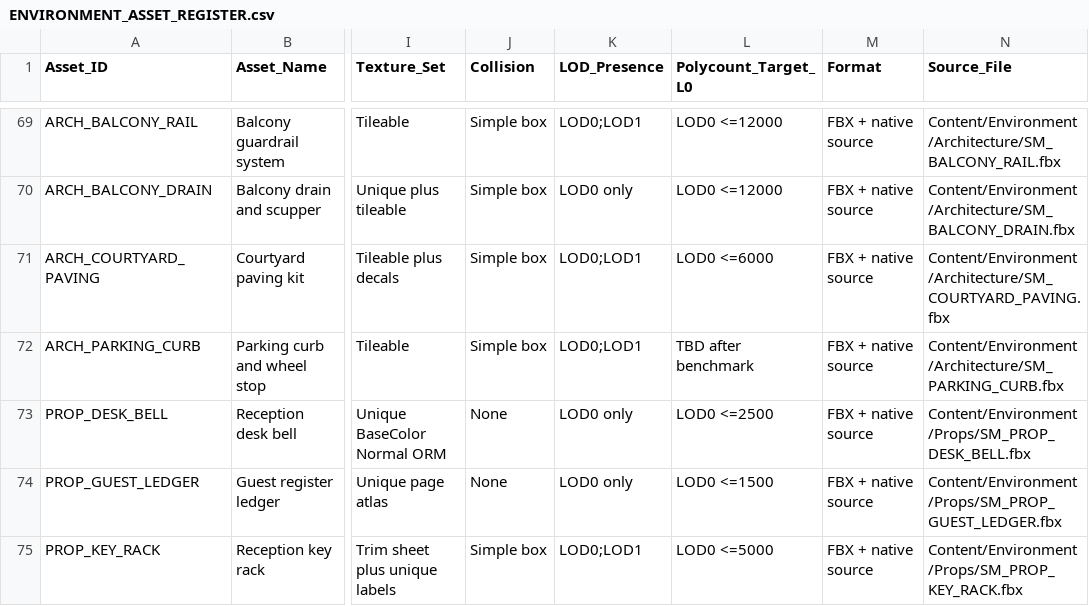
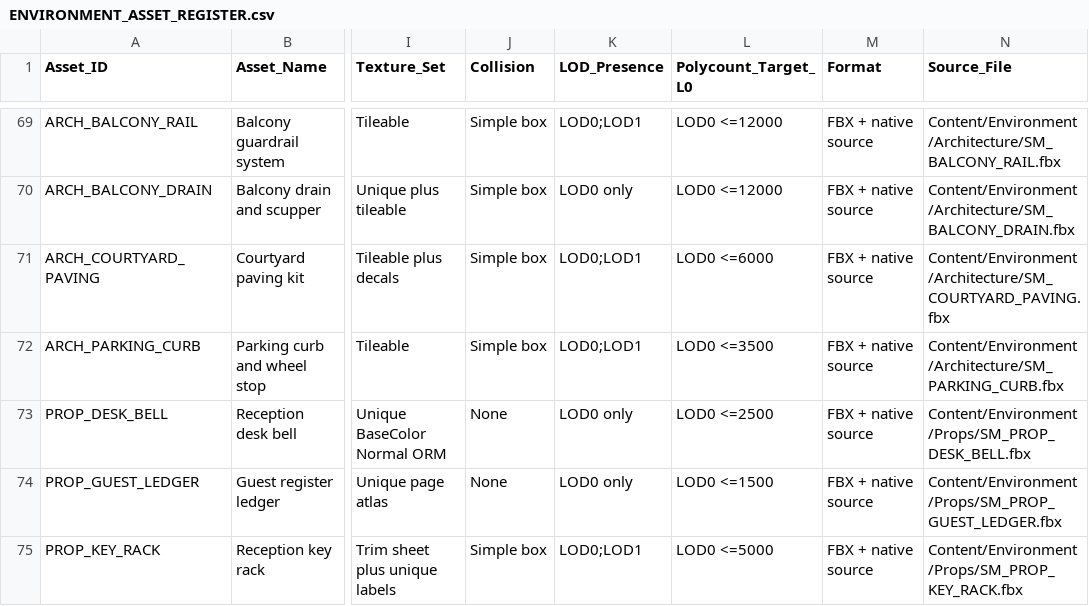
Before and after one commit to Haigone/UEFN-w-Kavasaki, a CSV file: Horror Motel Fable/ENVIRONMENT_ASSET_REGISTER.csv, drawn as a sheet; only a part is shown, gaps mark what is left out; the diff names each change by its address in the sheet, - before the commit and + after, or states it on an @@ line.

Commit message:
Remove final TBD triangle budget from parking curb asset

```diff
--- a/Horror Motel Fable/ENVIRONMENT_ASSET_REGISTER.csv
+++ b/Horror Motel Fable/ENVIRONMENT_ASSET_REGISTER.csv
-L72 (Polycount_Target_L0): TBD after benchmark
+L72 (Polycount_Target_L0): LOD0 <=3500
```
